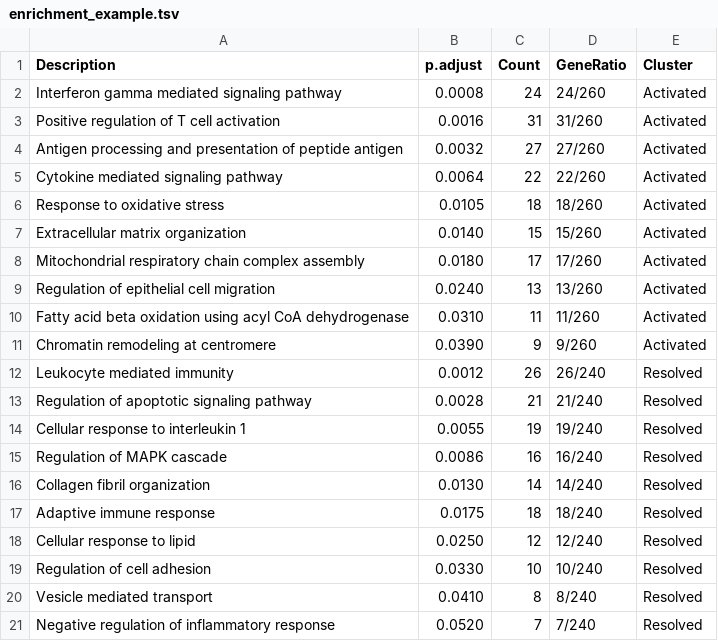
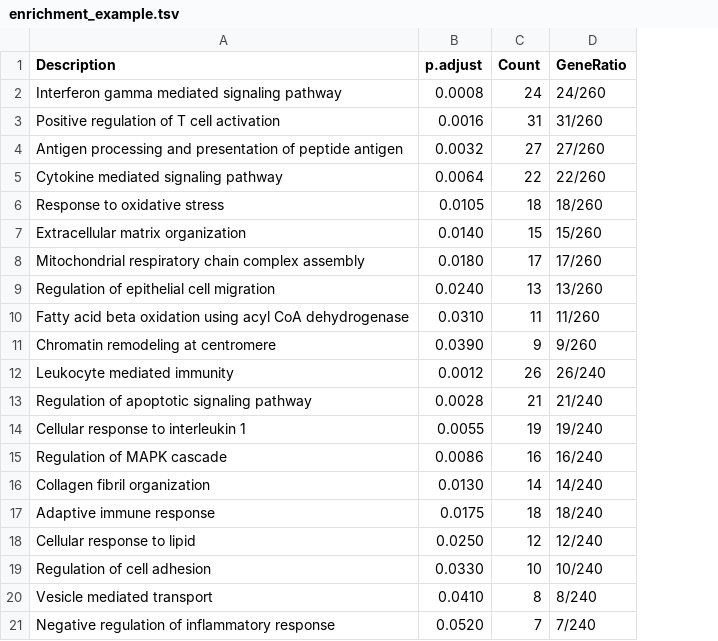
Before and after one commit to XiaoLi1991-star/enrichdot, a TSV file: inst/extdata/enrichment_example.tsv, drawn as a sheet; the diff names each change by its address in the sheet, - before the commit and + after, or states it on an @@ line.

Commit message:
Simplify example enrichment data

```diff
--- a/inst/extdata/enrichment_example.tsv
+++ b/inst/extdata/enrichment_example.tsv
-column E (Cluster), rows 2-21: Activated | Activated | Activated | Activated | Activated | Activated | Activated | Activated | Activated | Activated | Resolved | Resolved | Resolved | Resolved | Resolved | Resolved | Resolved | Resolved | Resolved | Resolved
```
Also changed, not shown: 2 other files.
